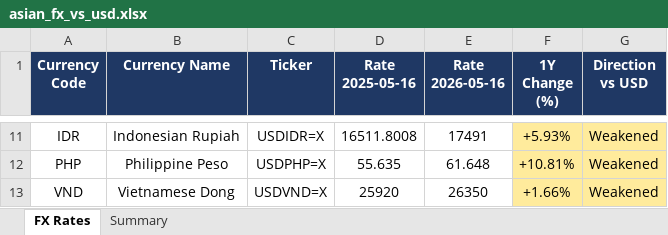
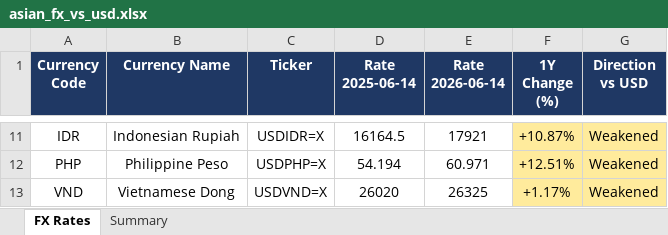
Before and after one commit to adityaduhan0907/portwise, an Excel workbook: asian_fx_vs_usd.xlsx, sheet FX Rates, drawn as a sheet; only a part is shown, gaps mark what is left out; values as stored, in another font and other column widths than the file's, no borders; the diff covers the shown part only; the diff names each change by its address in the sheet, - before the commit and + after, or states it on an @@ line.

```diff
--- a/asian_fx_vs_usd.xlsx (sheet FX Rates)
+++ b/asian_fx_vs_usd.xlsx (sheet FX Rates)
-D1: Rate 2025-05-16
+D1: Rate 2025-06-14
-E1: Rate 2026-05-16
+E1: Rate 2026-06-14
-D11 (Rate 2025-06-14): 16511.8008
+D11 (Rate 2025-06-14): 16164.5
-E11 (Rate 2026-06-14): 17491
+E11 (Rate 2026-06-14): 17921
-F11 (1Y Change (%)): +5.93%
+F11 (1Y Change (%)): +10.87%
-D12 (Rate 2025-06-14): 55.635
+D12 (Rate 2025-06-14): 54.194
-E12 (Rate 2026-06-14): 61.648
+E12 (Rate 2026-06-14): 60.971
-F12 (1Y Change (%)): +10.81%
+F12 (1Y Change (%)): +12.51%
-D13 (Rate 2025-06-14): 25920
+D13 (Rate 2025-06-14): 26020
-E13 (Rate 2026-06-14): 26350
+E13 (Rate 2026-06-14): 26325
-F13 (1Y Change (%)): +1.66%
+F13 (1Y Change (%)): +1.17%
```
Also changed, not shown: 30 edited cells elsewhere in this sheet, sheet Summary, prices.xlsx, returns_stats.xlsx, 9 other files.
